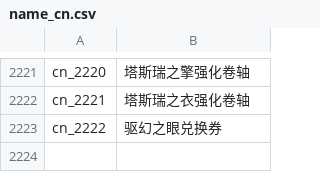
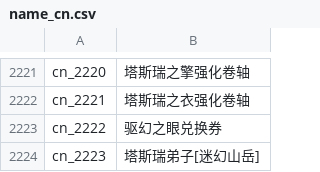
Before and after one commit to oberon-wu/teon-lang, a CSV file: name/name_cn.csv, drawn as a sheet; only a part is shown, gaps mark what is left out.

```diff
--- a/name/name_cn.csv
+++ b/name/name_cn.csv
@@ -2223 +2223,2 @@ cn_2221,"塔斯瑞之衣强化卷轴"
 cn_2222,"驱幻之眼兑换券"
+cn_2223,"塔斯瑞弟子[迷幻山岳]"
```
Also changed, not shown: name/name_tw.csv.
